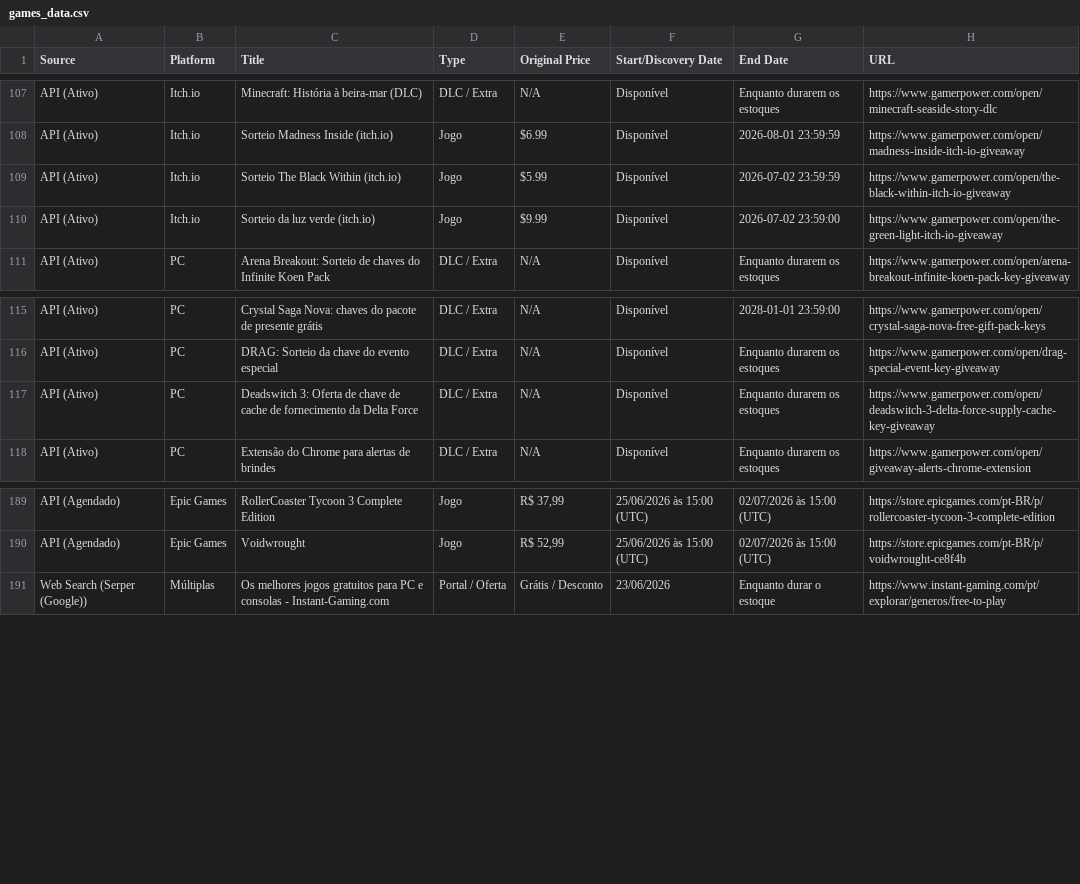
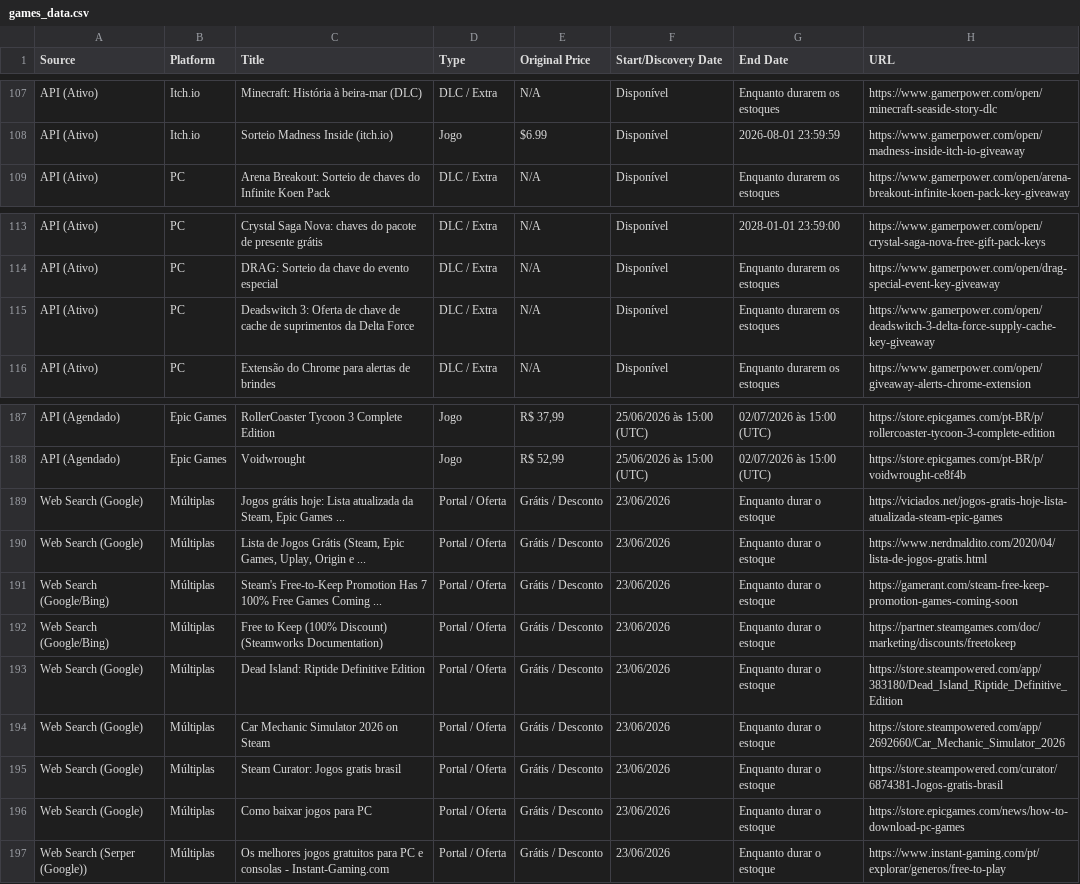
Before and after one commit to yuriluna85/games-for-free, a CSV file: games_data.csv, drawn as a sheet; only a part is shown, gaps mark what is left out; the diff covers the shown part only.

```diff
--- a/games_data.csv
+++ b/games_data.csv
@@ -108,4 +108,2 @@ API (Ativo),Itch.io,Minecraft: História à beira-mar (DLC),DLC / Extra,N/A,Disp
 API (Ativo),Itch.io,Sorteio Madness Inside (itch.io),Jogo,$6.99,Disponível,2026-08-01 23:59:59,https://www.gamerpower.com/open/madness-inside-itch-io-giveaway
-API (Ativo),Itch.io,Sorteio The Black Within (itch.io),Jogo,$5.99,Disponível,2026-07-02 23:59:59,https://www.gamerpower.com/open/the-black-within-itch-io-giveaway
-API (Ativo),Itch.io,Sorteio da luz verde (itch.io),Jogo,$9.99,Disponível,2026-07-02 23:59:00,https://www.gamerpower.com/open/the-green-light-itch-io-giveaway
 API (Ativo),PC,Arena Breakout: Sorteio de chaves do Infinite Koen Pack,DLC / Extra,N/A,Disponível,Enquanto durarem os estoques,https://www.gamerpower.com/open/arena-breakout-infinite-koen-pack-key-giveaway
@@ -116,3 +114,3 @@ API (Ativo),PC,Crystal Saga Nova: chaves do pacote de presente grátis,DLC / Ext
 API (Ativo),PC,DRAG: Sorteio da chave do evento especial,DLC / Extra,N/A,Disponível,Enquanto durarem os estoques,https://www.gamerpower.com/open/drag-special-event-key-giveaway
-API (Ativo),PC,Deadswitch 3: Oferta de chave de cache de fornecimento da Delta Force,DLC / Extra,N/A,Disponível,Enquanto durarem os estoques,https://www.gamerpower.com/open/deadswitch-3-delta-force-supply-cache-key-giveaway
+API (Ativo),PC,Deadswitch 3: Oferta de chave de cache de suprimentos da Delta Force,DLC / Extra,N/A,Disponível,Enquanto durarem os estoques,https://www.gamerpower.com/open/deadswitch-3-delta-force-supply-cache-key-giveaway
 API (Ativo),PC,Extensão do Chrome para alertas de brindes,DLC / Extra,N/A,Disponível,Enquanto durarem os estoques,https://www.gamerpower.com/open/giveaway-alerts-chrome-extension
@@ -190,2 +188,10 @@ API (Agendado),Epic Games,RollerCoaster Tycoon 3 Complete Edition,Jogo,"R$ 37,9
 API (Agendado),Epic Games,Voidwrought,Jogo,"R$ 52,99",25/06/2026 às 15:00 (UTC),02/07/2026 às 15:00 (UTC),https://store.epicgames.com/pt-BR/p/voidwrought-ce8f4b
+Web Search (Google),Múltiplas,"Jogos grátis hoje: Lista atualizada da Steam, Epic Games ...",Portal / Oferta,Grátis / Desconto,23/06/2026,Enquanto durar o estoque,https://viciados.net/jogos-gratis-hoje-lista-atualizada-steam-epic-games
+Web Search (Google),Múltiplas,"Lista de Jogos Grátis (Steam, Epic Games, Uplay, Origin e ...",Portal / Oferta,Grátis / Desconto,23/06/2026,Enquanto durar o estoque,https://www.nerdmaldito.com/2020/04/lista-de-jogos-gratis.html
+Web Search (Google/Bing),Múltiplas,Steam's Free-to-Keep Promotion Has 7 100% Free Games Coming ...,Portal / Oferta,Grátis / Desconto,23/06/2026,Enquanto durar o estoque,https://gamerant.com/steam-free-keep-promotion-games-coming-soon
+Web Search (Google/Bing),Múltiplas,Free to Keep (100% Discount) (Steamworks Documentation),Portal / Oferta,Grátis / Desconto,23/06/2026,Enquanto durar o estoque,https://partner.steamgames.com/doc/marketing/discounts/freetokeep
+Web Search (Google),Múltiplas,Dead Island: Riptide Definitive Edition,Portal / Oferta,Grátis / Desconto,23/06/2026,Enquanto durar o estoque,https://store.steampowered.com/app/383180/Dead_Island_Riptide_Definitive_Edition
+Web Search (Google),Múltiplas,Car Mechanic Simulator 2026 on Steam,Portal / Oferta,Grátis / Desconto,23/06/2026,Enquanto durar o estoque,https://store.steampowered.com/app/2692660/Car_Mechanic_Simulator_2026
+Web Search (Google),Múltiplas,Steam Curator: Jogos gratis brasil,Portal / Oferta,Grátis / Desconto,23/06/2026,Enquanto durar o estoque,https://store.steampowered.com/curator/6874381-Jogos-gratis-brasil
+Web Search (Google),Múltiplas,Como baixar jogos para PC,Portal / Oferta,Grátis / Desconto,23/06/2026,Enquanto durar o estoque,https://store.epicgames.com/news/how-to-download-pc-games
 Web Search (Serper (Google)),Múltiplas,Os melhores jogos gratuitos para PC e consolas - Instant-Gaming.com,Portal / Oferta,Grátis / Desconto,23/06/2026,Enquanto durar o estoque,https://www.instant-gaming.com/pt/explorar/generos/free-to-play
```
Also changed, not shown: 95 edited cells elsewhere in this file, 4 other files.
